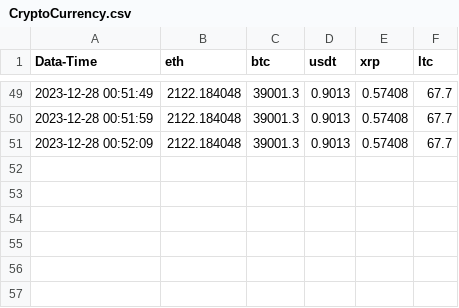
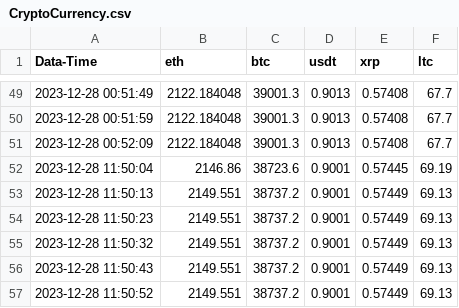
Before and after one commit to PhilippSergeevich/TestProject, a CSV file: src/main/java/org/example/CryptoCurrency.csv, drawn as a sheet; only a part is shown, gaps mark what is left out.

```diff
--- a/src/main/java/org/example/CryptoCurrency.csv
+++ b/src/main/java/org/example/CryptoCurrency.csv
@@ -51 +51,7 @@ Data-Time,eth,btc,usdt,xrp,ltc
 2023-12-28 00:52:09,2122.184048,39001.3,0.9013,0.57408,67.7
+2023-12-28 11:50:04,2146.86,38723.6,0.9001,0.57445,69.19
+2023-12-28 11:50:13,2149.551,38737.2,0.9001,0.57449,69.13
+2023-12-28 11:50:23,2149.551,38737.2,0.9001,0.57449,69.13
+2023-12-28 11:50:32,2149.551,38737.2,0.9001,0.57449,69.13
+2023-12-28 11:50:43,2149.551,38737.2,0.9001,0.57449,69.13
+2023-12-28 11:50:52,2149.551,38737.2,0.9001,0.57449,69.13
```
Also changed, not shown: src/main/java/org/example/CryptoCurrencyBitflyer.csv, 8 other files.
